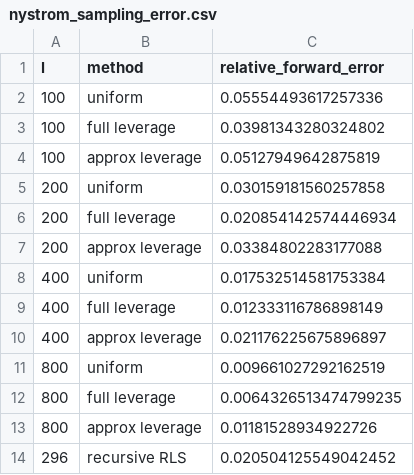
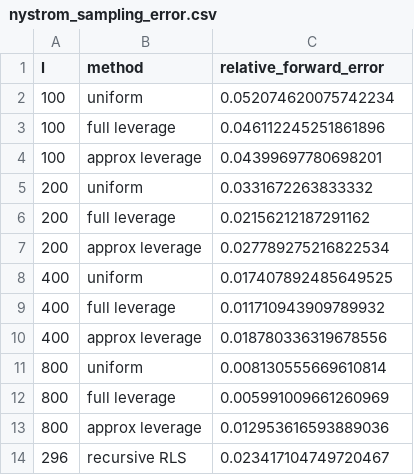
Before and after one commit to YTFORGE898/repo, a CSV file: Results/nystrom_sampling_error.csv, drawn as a sheet.

```diff
--- a/Results/nystrom_sampling_error.csv
+++ b/Results/nystrom_sampling_error.csv
@@ -1,14 +1,14 @@
 l,method,relative_forward_error
-100,uniform,0.05554493617257336
-100,full leverage,0.03981343280324802
-100,approx leverage,0.05127949642875819
-200,uniform,0.030159181560257858
-200,full leverage,0.020854142574446934
-200,approx leverage,0.03384802283177088
-400,uniform,0.017532514581753384
-400,full leverage,0.012333116786898149
-400,approx leverage,0.021176225675896897
-800,uniform,0.009661027292162519
-800,full leverage,0.0064326513474799235
-800,approx leverage,0.01181528934922726
-296,recursive RLS,0.020504125549042452
+100,uniform,0.052074620075742234
+100,full leverage,0.046112245251861896
+100,approx leverage,0.04399697780698201
+200,uniform,0.0331672263833332
+200,full leverage,0.02156212187291162
+200,approx leverage,0.027789275216822534
+400,uniform,0.017407892485649525
+400,full leverage,0.011710943909789932
+400,approx leverage,0.018780336319678556
+800,uniform,0.008130555669610814
+800,full leverage,0.005991009661260969
+800,approx leverage,0.012953616593889036
+296,recursive RLS,0.023417104749720467
```
Also changed, not shown: 10 other files.
